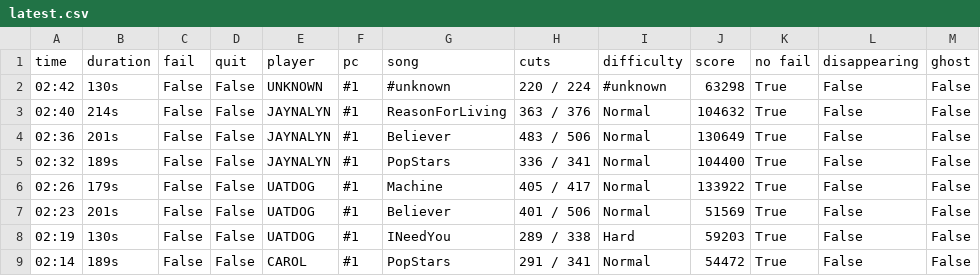
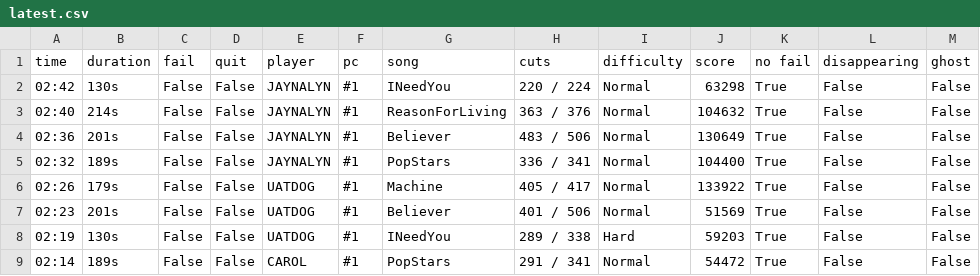
Before and after one commit to budidino/multiverse, a CSV file: latest.csv, drawn as a sheet; only a part is shown; the diff names each change by its address in the sheet, - before the commit and + after, or states it on an @@ line.

```diff
--- a/latest.csv
+++ b/latest.csv
-E2 (player): UNKNOWN
+E2 (player): JAYNALYN
-G2 (song): #unknown
+G2 (song): INeedYou
-I2 (difficulty): #unknown
+I2 (difficulty): Normal
```
Also changed, not shown: 2 other files.
